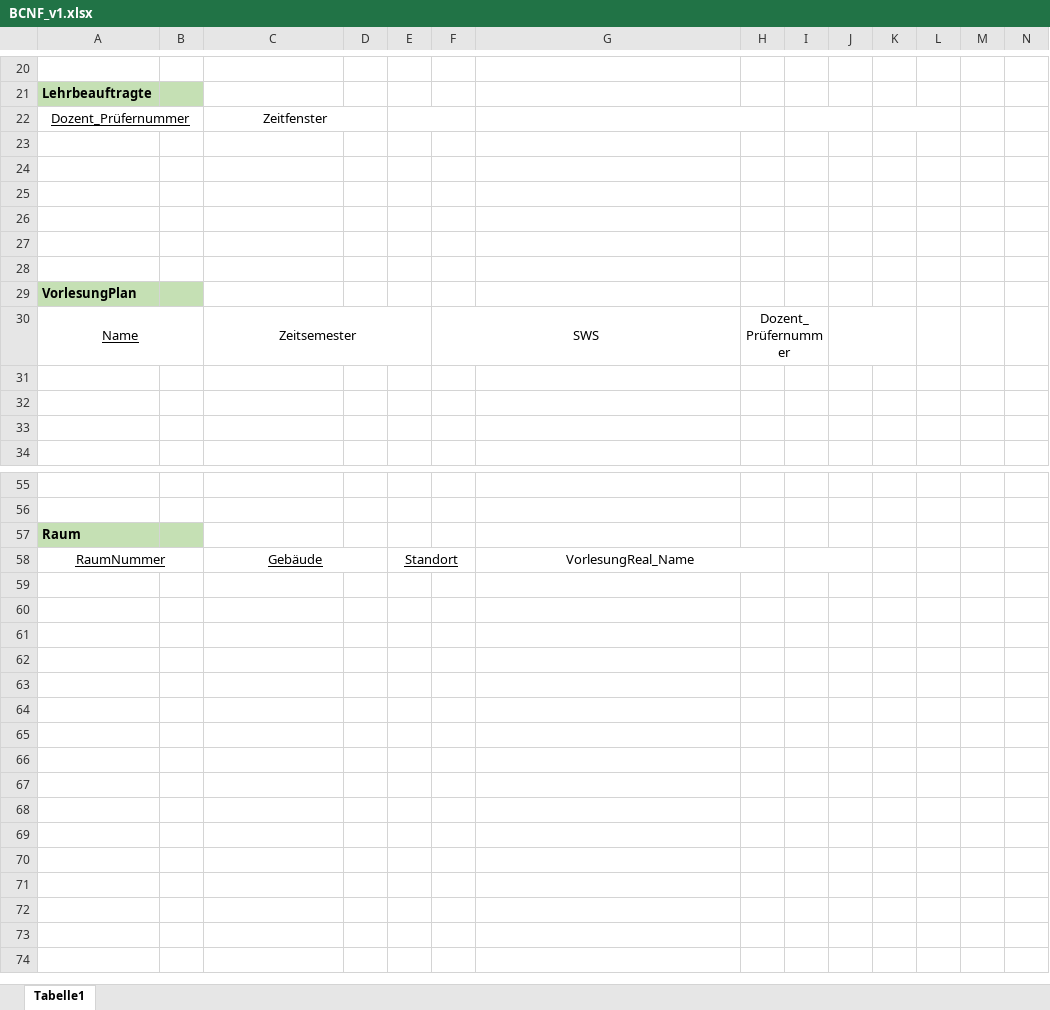
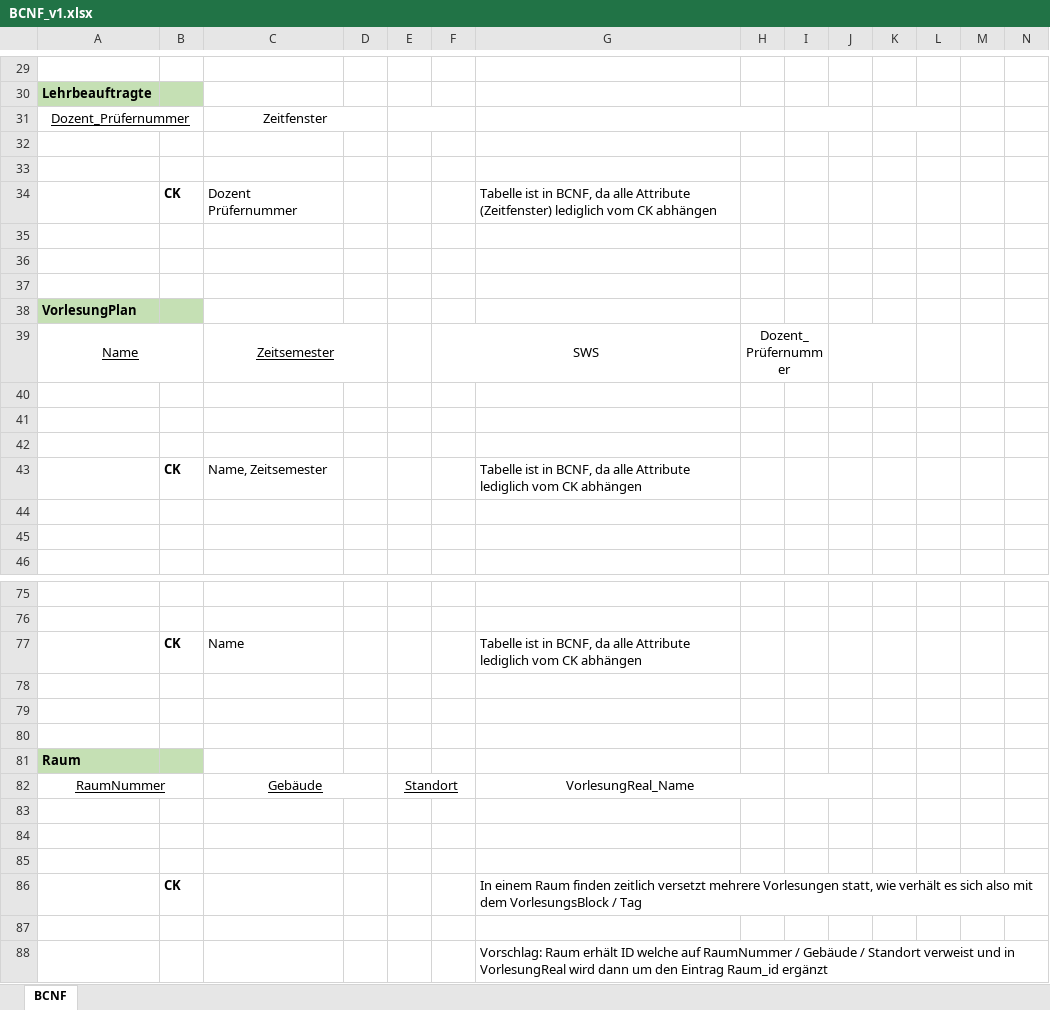
Before and after one commit to Vapo213/InfoSys-Lab, an Excel workbook: Docs/Abgabe MileStone 3/BCNF_v1.xlsx, sheet BCNF, drawn as a sheet; only a part is shown, gaps mark what is left out; values as stored, in another font and other column widths than the file's, no borders; charts and pictures not drawn; removed rows and columns are numbered as before the commit, all else as after; rows hold the shown columns only; the diff covers the shown part only; the diff names each change by its address in the sheet, - before the commit and + after, or states it on an @@ line.

Commit message:
checked Tables for BCNF

```diff
--- a/Docs/Abgabe MileStone 3/BCNF_v1.xlsx (sheet BCNF)
+++ b/Docs/Abgabe MileStone 3/BCNF_v1.xlsx (sheet BCNF)
-sheet tab: Tabelle1
+sheet tab: BCNF
-row 34: (empty)
+row 34:  | CK | Dozent Prüfernummer |  |  |  | Tabelle ist in BCNF, da alle Attribute (Zeitfenster) lediglich vom CK abhängen
-C39 underline: off
+C39 underline: on
-C30:E30 merged
+C39:D39 merged
+row 41: (empty)
+row 42: (empty)
+row 43:  | CK | Name, Zeitsemester |  |  |  | Tabelle ist in BCNF, da alle Attribute lediglich vom CK abhängen
+row 77:  | CK | Name |  |  |  | Tabelle ist in BCNF, da alle Attribute lediglich vom CK abhängen
+row 78: (empty)
+row 79: (empty)
+row 80: (empty)
+row 83: (empty)
+row 84: (empty)
+row 85: (empty)
+row 86:  | CK |  |  |  |  | In einem Raum finden zeitlich versetzt mehrere Vorlesungen statt, wie verhält es sich also mit dem VorlesungsBlock / Tag
+row 87: (empty)
+row 88:  |  |  |  |  |  | Vorschlag: Raum erhält ID welche auf RaumNummer / Gebäude / Standort verweist und in VorlesungReal wird dann um den Eintrag Raum_id ergänzt
```
Also changed, not shown: 19 added rows, 2 removed rows, 2 edited cells and cell formats elsewhere in this sheet, charts or pictures, Docs/Abgabe MileStone 2/Datenkatalog.xlsx.
